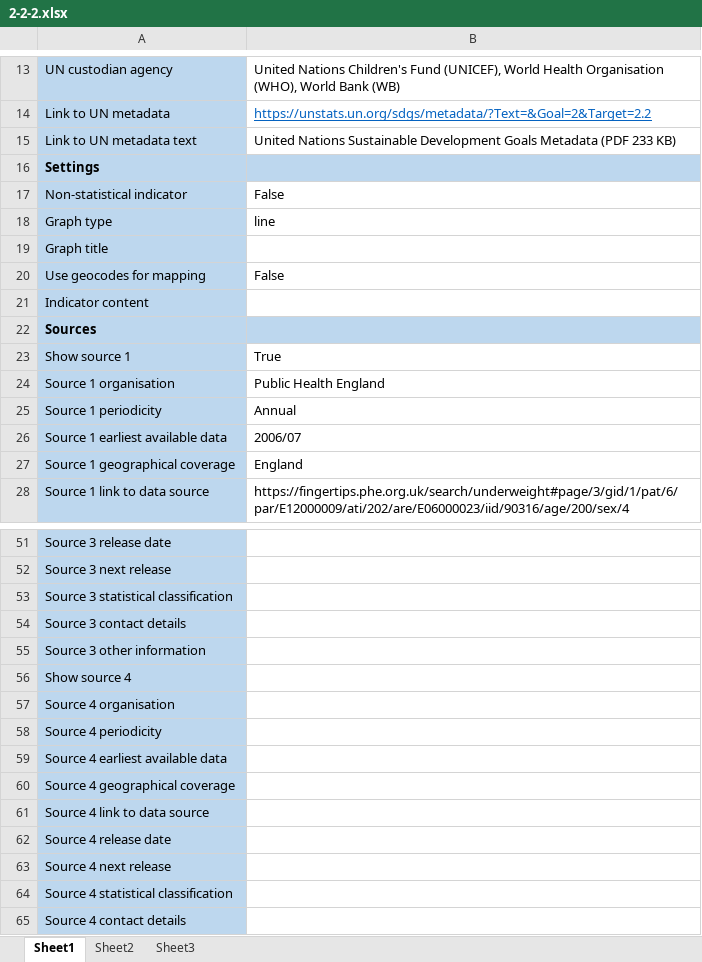
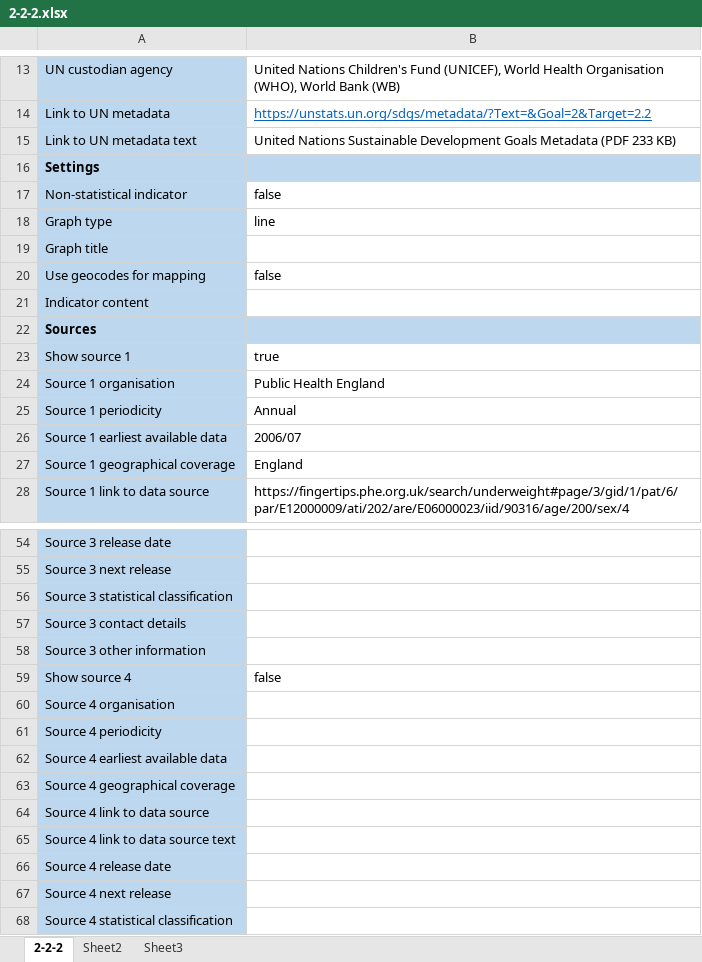
Before and after one commit to sdg-bristol/sdg-data-bristol, an Excel workbook: meta/2-2-2.xlsx, sheet 2-2-2, drawn as a sheet; only a part is shown, gaps mark what is left out; the shorter side is filled out with more unchanged rows; values as stored, in another font and other column widths than the file's, no borders; addresses are those after the commit; the diff covers the shown part only; the diff names each change by its address in the sheet, - before the commit and + after, or states it on an @@ line.

```diff
--- a/meta/2-2-2.xlsx (sheet 2-2-2)
+++ b/meta/2-2-2.xlsx (sheet 2-2-2)
-sheet tab: Sheet1
+sheet tab: 2-2-2
-B17: False
+B17: false
-B20: False
+B20: false
-B23: True
+B23: true
-B59: (empty)
+B59: false
+row 65: Source 4 link to data source text
```
Also changed, not shown: 3 added rows and 18 edited cells elsewhere in this sheet.
